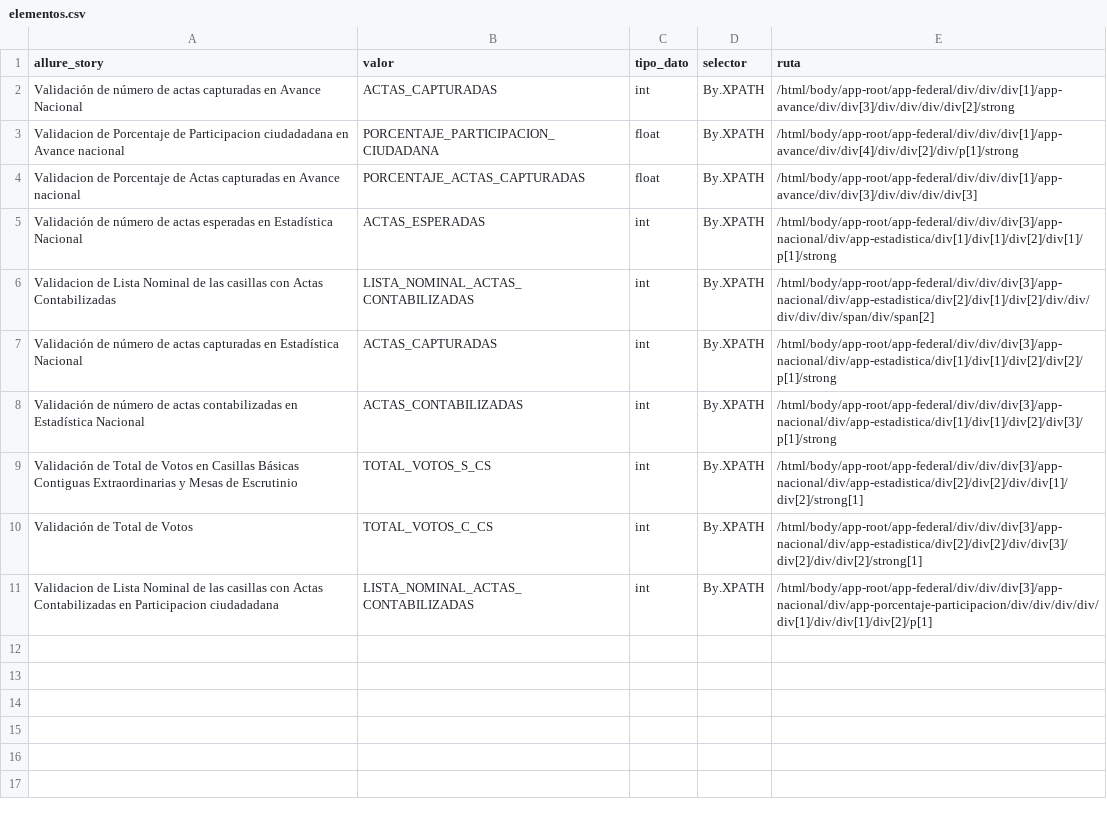
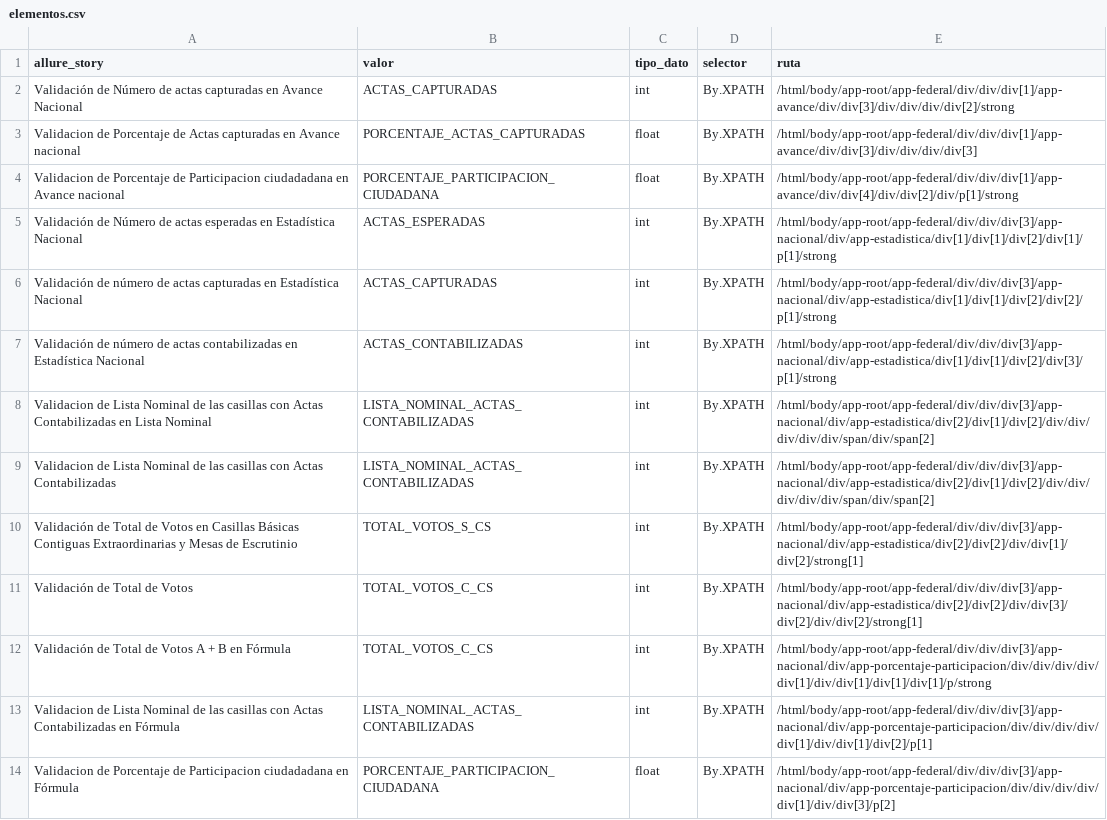
Before and after one commit to ericruizINE/descargaCSV, a CSV file: elementos.csv, drawn as a sheet.

Commit message:
update csv

```diff
--- a/elementos.csv
+++ b/elementos.csv
@@ -1,11 +1,14 @@
 allure_story,valor,tipo_dato,selector,ruta
-Validación de número de actas capturadas en Avance Nacional,ACTAS_CAPTURADAS,int,By.XPATH,/html/body/app-root/app-federal/div/div/div[1]/app-avance/div/div[3]/div/div/div/div[2]/strong
+Validación de Número de actas capturadas en Avance Nacional,ACTAS_CAPTURADAS,int,By.XPATH,/html/body/app-root/app-federal/div/div/div[1]/app-avance/div/div[3]/div/div/div/div[2]/strong
+Validacion de Porcentaje de Actas capturadas en Avance nacional,PORCENTAJE_ACTAS_CAPTURADAS,float,By.XPATH,/html/body/app-root/app-federal/div/div/div[1]/app-avance/div/div[3]/div/div/div/div[3]
 Validacion de Porcentaje de Participacion ciudadadana en Avance nacional,PORCENTAJE_PARTICIPACION_CIUDADANA,float,By.XPATH,/html/body/app-root/app-federal/div/div/div[1]/app-avance/div/div[4]/div/div[2]/div/p[1]/strong
-Validacion de Porcentaje de Actas capturadas en Avance nacional,PORCENTAJE_ACTAS_CAPTURADAS,float,By.XPATH,/html/body/app-root/app-federal/div/div/div[1]/app-avance/div/div[3]/div/div/div/div[3]
-Validación de número de actas esperadas en Estadística Nacional,ACTAS_ESPERADAS,int,By.XPATH,/html/body/app-root/app-federal/div/div/div[3]/app-nacional/div/app-estadistica/div[1]/div[1]/div[2]/div[1]/p[1]/strong
-Validacion de Lista Nominal de las casillas con Actas Contabilizadas,LISTA_NOMINAL_ACTAS_CONTABILIZADAS,int,By.XPATH,/html/body/app-root/app-federal/div/div/div[3]/app-nacional/div/app-estadistica/div[2]/div[1]/div[2]/div/div/div/div/div/span/div/span[2]
+Validación de Número de actas esperadas en Estadística Nacional,ACTAS_ESPERADAS,int,By.XPATH,/html/body/app-root/app-federal/div/div/div[3]/app-nacional/div/app-estadistica/div[1]/div[1]/div[2]/div[1]/p[1]/strong
 Validación de número de actas capturadas en Estadística Nacional,ACTAS_CAPTURADAS,int,By.XPATH,/html/body/app-root/app-federal/div/div/div[3]/app-nacional/div/app-estadistica/div[1]/div[1]/div[2]/div[2]/p[1]/strong
 Validación de número de actas contabilizadas en Estadística Nacional,ACTAS_CONTABILIZADAS,int,By.XPATH,/html/body/app-root/app-federal/div/div/div[3]/app-nacional/div/app-estadistica/div[1]/div[1]/div[2]/div[3]/p[1]/strong
+Validacion de Lista Nominal de las casillas con Actas Contabilizadas en Lista Nominal,LISTA_NOMINAL_ACTAS_CONTABILIZADAS,int,By.XPATH,/html/body/app-root/app-federal/div/div/div[3]/app-nacional/div/app-estadistica/div[2]/div[1]/div[2]/div/div/div/div/div/span/div/span[2]
+Validacion de Lista Nominal de las casillas con Actas Contabilizadas,LISTA_NOMINAL_ACTAS_CONTABILIZADAS,int,By.XPATH,/html/body/app-root/app-federal/div/div/div[3]/app-nacional/div/app-estadistica/div[2]/div[1]/div[2]/div/div/div/div/div/span/div/span[2]
 Validación de Total de Votos en Casillas Básicas Contiguas Extraordinarias y Mesas de Escrutinio,TOTAL_VOTOS_S_CS,int,By.XPATH,/html/body/app-root/app-federal/div/div/div[3]/app-nacional/div/app-estadistica/div[2]/div[2]/div/div[1]/div[2]/strong[1]
 Validación de Total de Votos,TOTAL_VOTOS_C_CS,int,By.XPATH,/html/body/app-root/app-federal/div/div/div[3]/app-nacional/div/app-estadistica/div[2]/div[2]/div/div[3]/div[2]/div/div[2]/strong[1]
-Validacion de Lista Nominal de las casillas con Actas Contabilizadas en Participacion ciudadadana,LISTA_NOMINAL_ACTAS_CONTABILIZADAS,int,By.XPATH,/html/body/app-root/app-federal/div/div/div[3]/app-nacional/div/app-porcentaje-participacion/div/div/div/div/div[1]/div/div[1]/div[2]/p[1]
+Validación de Total de Votos A + B en Fórmula,TOTAL_VOTOS_C_CS,int,By.XPATH,/html/body/app-root/app-federal/div/div/div[3]/app-nacional/div/app-porcentaje-participacion/div/div/div/div/div[1]/div/div[1]/div[1]/div[1]/p/strong
+Validacion de Lista Nominal de las casillas con Actas Contabilizadas en Fórmula,LISTA_NOMINAL_ACTAS_CONTABILIZADAS,int,By.XPATH,/html/body/app-root/app-federal/div/div/div[3]/app-nacional/div/app-porcentaje-participacion/div/div/div/div/div[1]/div/div[1]/div[2]/p[1]
+Validacion de Porcentaje de Participacion ciudadadana en Fórmula,PORCENTAJE_PARTICIPACION_CIUDADANA,float,By.XPATH,/html/body/app-root/app-federal/div/div/div[3]/app-nacional/div/app-porcentaje-participacion/div/div/div/div/div[1]/div/div[3]/p[2]
```
